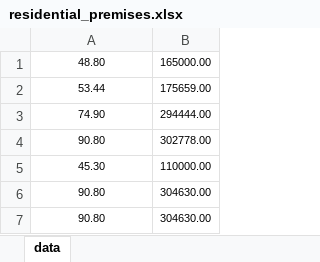
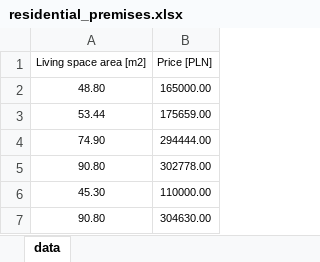
Before and after one commit to W-Sikora/LeastSquares, an Excel workbook: data/residential_premises.xlsx, sheet data, drawn as a sheet; only a part is shown; the shorter side is filled out with more unchanged rows; values as stored, in another font and other column widths than the file's, no borders; the diff names each change by its address in the sheet, - before the commit and + after, or states it on an @@ line.

```diff
--- a/data/residential_premises.xlsx (sheet data)
+++ b/data/residential_premises.xlsx (sheet data)
+row 1: Living space area [m2] | Price [PLN]
```
Also changed, not shown: 2 other files.
